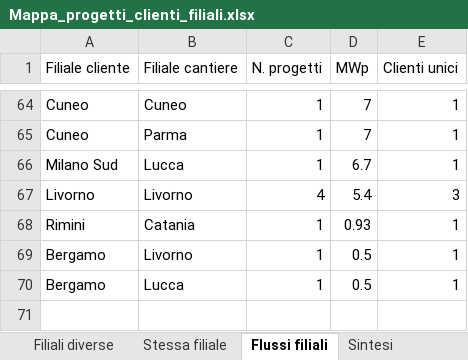
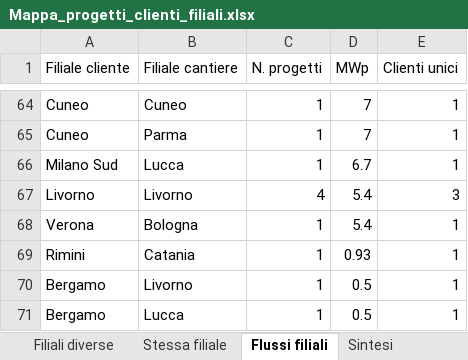
Before and after one commit to EmAnzi3/pv_echarts, an Excel workbook: output/Mappa_progetti_clienti_filiali.xlsx, sheet Flussi filiali, drawn as a sheet; only a part is shown, gaps mark what is left out; values as stored, in another font and other column widths than the file's, no borders; the diff names each change by its address in the sheet, - before the commit and + after, or states it on an @@ line.

```diff
--- a/output/Mappa_progetti_clienti_filiali.xlsx (sheet Flussi filiali)
+++ b/output/Mappa_progetti_clienti_filiali.xlsx (sheet Flussi filiali)
+row 68: Verona | Bologna | 1 | 5.4 | 1
```
Also changed, not shown: sheet Filiali diverse, sheet Mappa progetto-cliente, sheet Province clienti, sheet Sintesi, sheet Province cantieri, input/report_salesforce.xlsx, output/audit_abbinamenti.xlsx, 1 other file.
